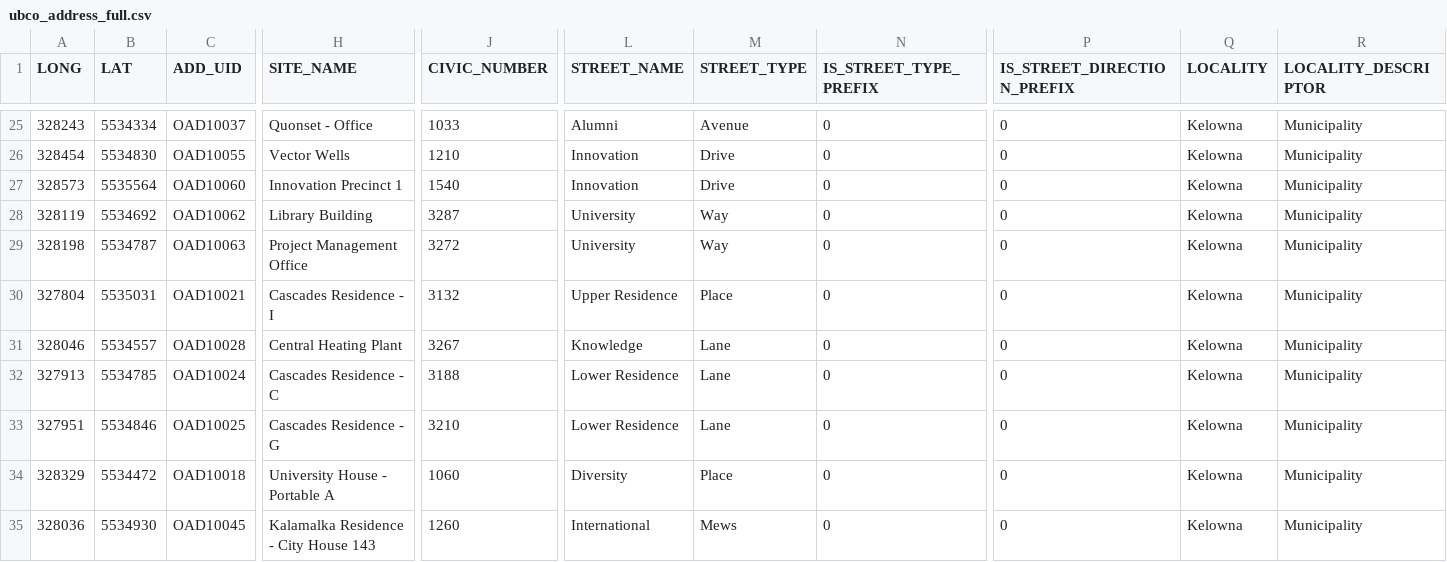
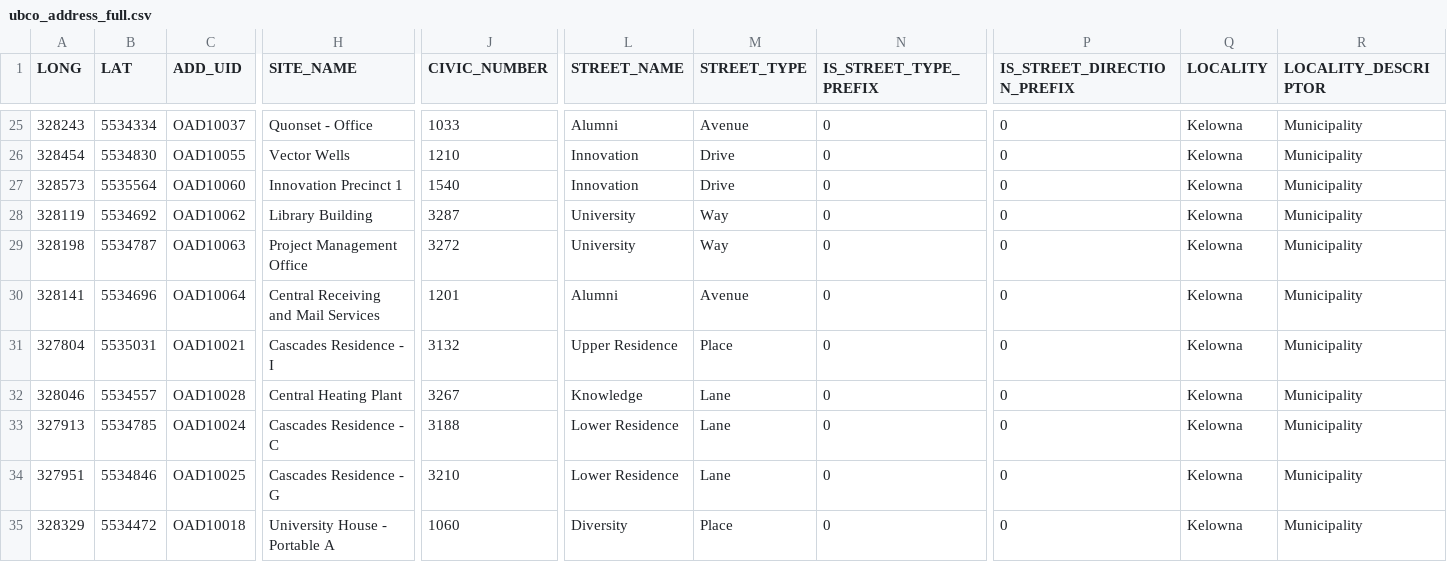
Before and after one commit to UBCGeodata/ubc-geospatial-opendata, a CSV file: ubco/locations/csv/ubco_address_full.csv, drawn as a sheet; only a part is shown, gaps mark what is left out; the shorter side is filled out with more unchanged rows; rows hold the shown columns only; the diff names each change by its address in the sheet, - before the commit and + after, or states it on an @@ line.

```diff
--- a/ubco/locations/csv/ubco_address_full.csv
+++ b/ubco/locations/csv/ubco_address_full.csv
+row 30: 328141 | 5534696 | OAD10064 | Central Receiving and Mail Services | 1201 | Alumni | Avenue | 0 | 0 | Kelowna | Municipality
```
Also changed, not shown: ubco/locations/csv/ubco_address_mail.csv, ubcv/locations/csv/ubcv_buildings.csv, 4 other files.
